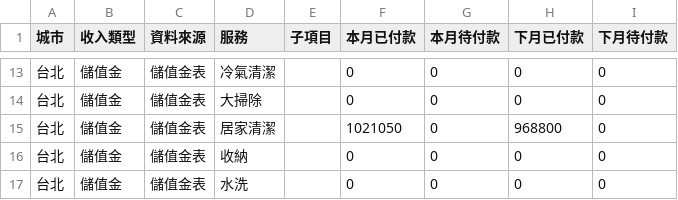
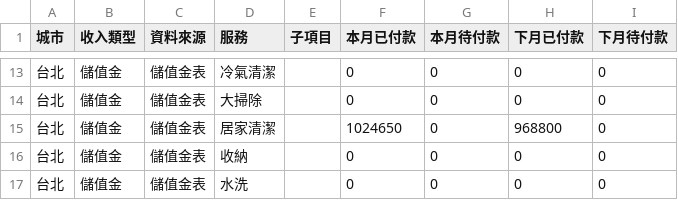
Before and after one commit to jenny-smart/tool-system, a CSV file: dashboard_data/latest/df1.csv, drawn as a sheet; only a part is shown, gaps mark what is left out.

```diff
--- a/dashboard_data/latest/df1.csv
+++ b/dashboard_data/latest/df1.csv
@@ -14,3 +14,3 @@
 台北,儲值金,儲值金表,大掃除,,0,0,0,0
-台北,儲值金,儲值金表,居家清潔,,1021050,0,968800,0
+台北,儲值金,儲值金表,居家清潔,,1024650,0,968800,0
 台北,儲值金,儲值金表,收納,,0,0,0,0
```
Also changed, not shown: dashboard_data/latest/daily_df.csv, dashboard_data/latest/df2.csv, 6 other files.
